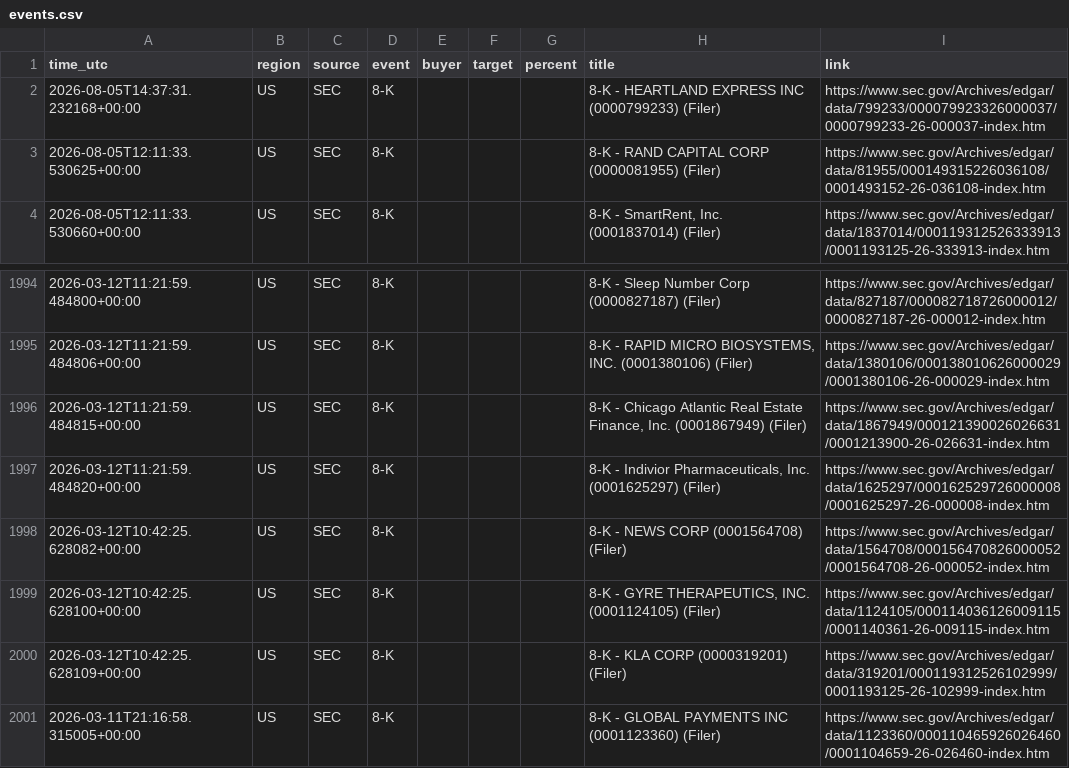
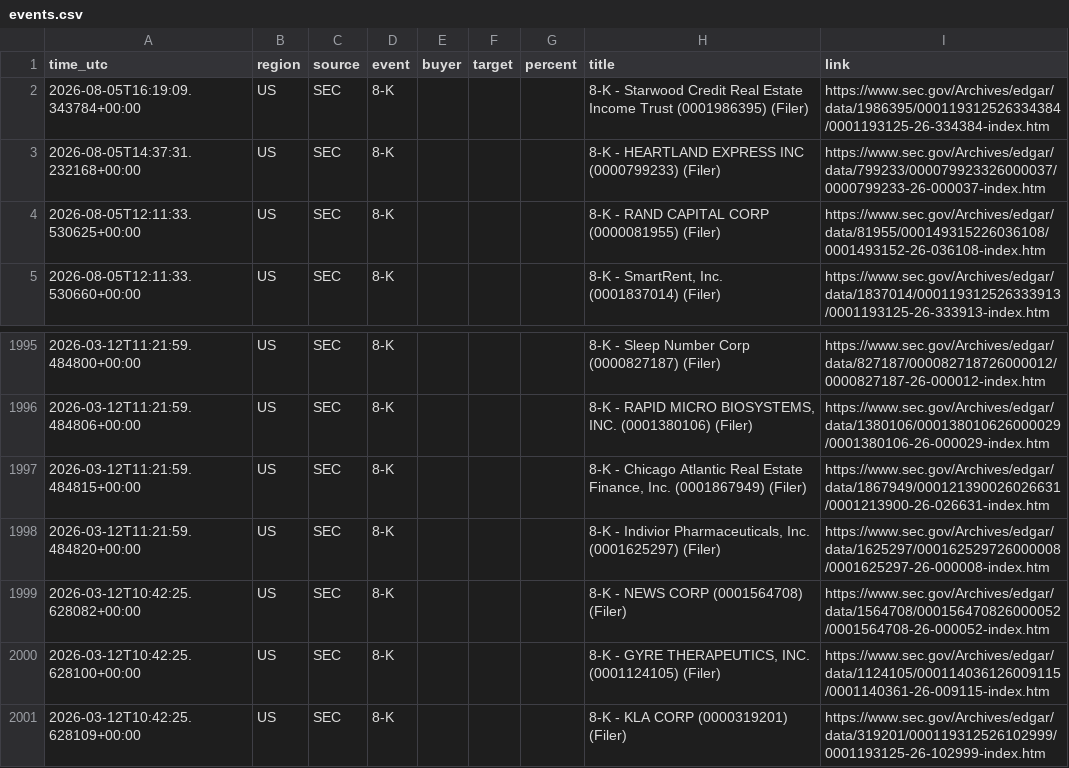
Before and after one commit to 495m5mghnv-arch/StakeWatch-, a CSV file: events.csv, drawn as a sheet; only a part is shown, gaps mark what is left out; removed rows and columns are numbered as before the commit, all else as after; the diff names each change by its address in the sheet, - before the commit and + after, or states it on an @@ line.

```diff
--- a/events.csv
+++ b/events.csv
+row 2: 2026-08-05T16:19:09.343784+00:00 | US | SEC | 8-K |  |  |  | 8-K - Starwood Credit Real Estate Income Trust (0001986395) (Filer) | https://www.sec.gov/Archives/edgar/data/1986395/000119312526334384/0001193125-26-334384-index.htm
-row 2001: 2026-03-11T21:16:58.315005+00:00 | US | SEC | 8-K |  |  |  | 8-K - GLOBAL PAYMENTS INC (0001123360) (Filer) | https://www.sec.gov/Archives/edgar/data/1123360/000110465926026460/0001104659-26-026460-index.htm
```
Also changed, not shown: docs/events.csv, 3 other files.
